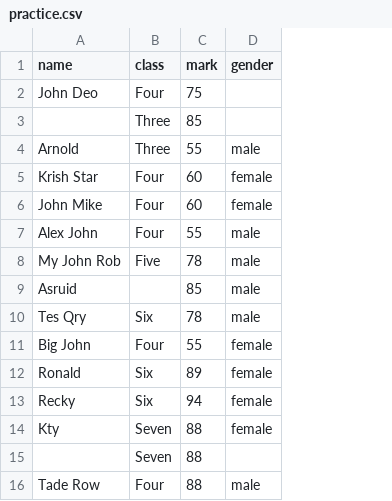
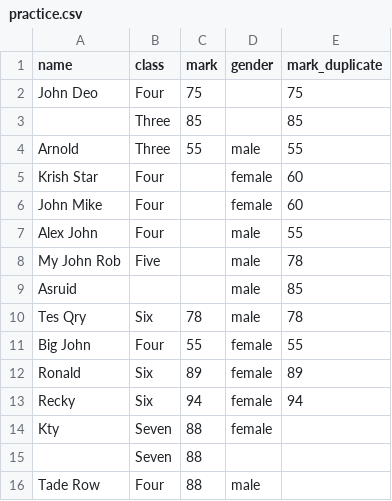
Before and after one commit to kapilbunni/Pandas, a CSV file: practice.csv, drawn as a sheet; only a part is shown; the diff names each change by its address in the sheet, - before the commit and + after, or states it on an @@ line.

Commit message:
Basic methods and functions in pandas

```diff
--- a/practice.csv
+++ b/practice.csv
+column E (mark_duplicate), rows 2-13: 75 | 85 | 55 | 60 | 60 | 55 | 78 | 85 | 78 | 55 | 89 | 94
-C5:C6 (mark): 60
+C5:C6 (mark): (empty)
-C7 (mark): 55
+C7 (mark): (empty)
-C8 (mark): 78
+C8 (mark): (empty)
-C9 (mark): 85
+C9 (mark): (empty)
```
